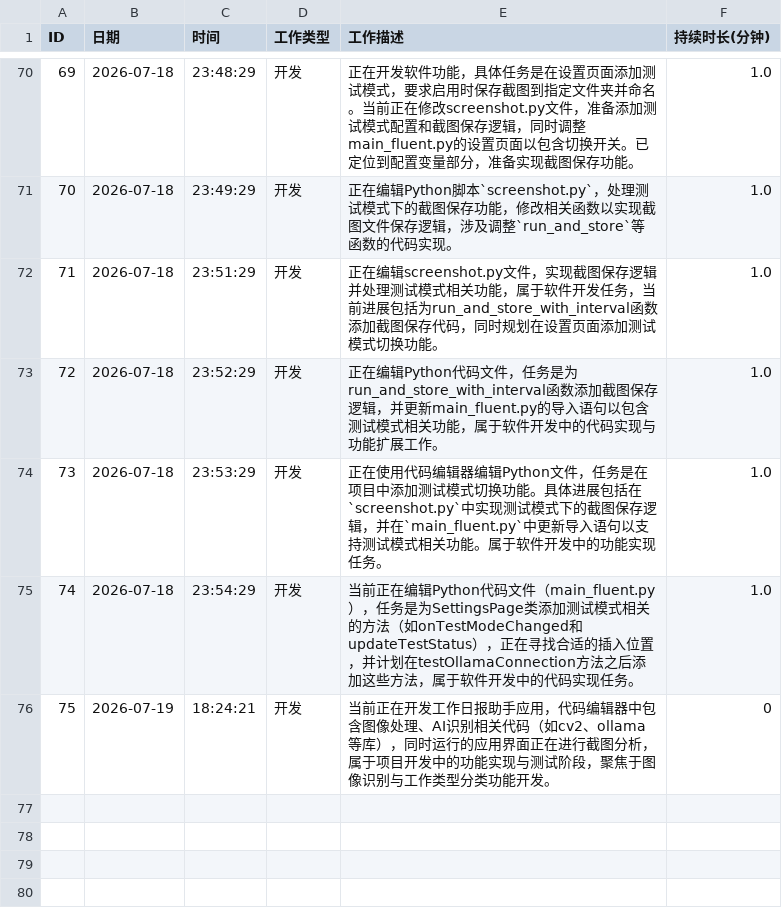
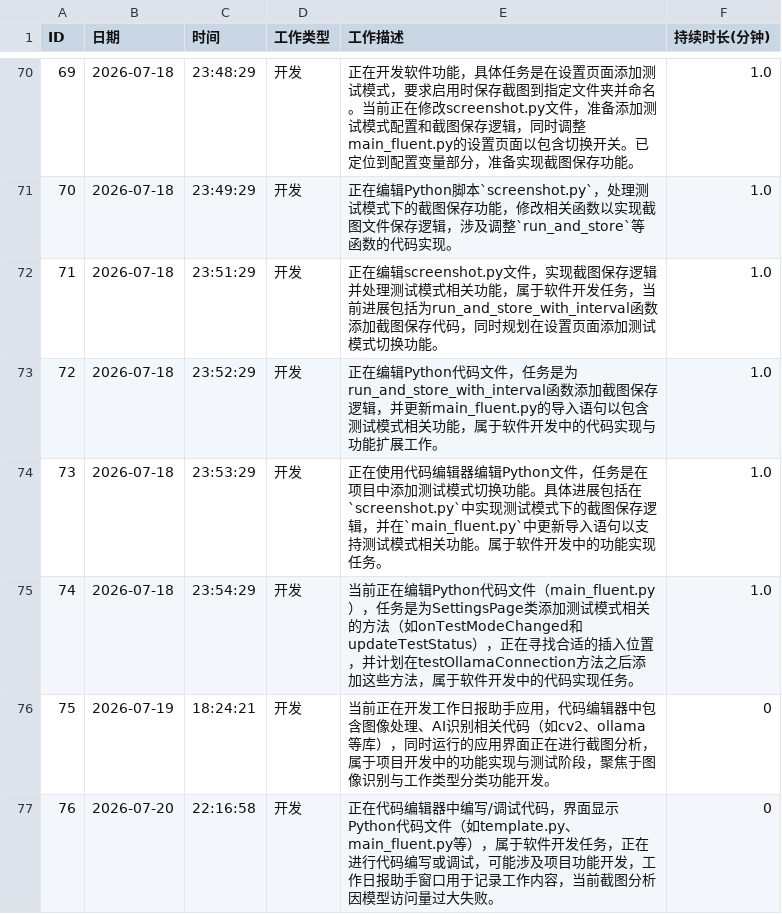
Before and after one commit to DGLZR/AI-daliy-check, a CSV file: data/records.csv, drawn as a sheet; only a part is shown, gaps mark what is left out.

```diff
--- a/data/records.csv
+++ b/data/records.csv
@@ -76 +76,2 @@
 75,2026-07-19,18:24:21,开发,当前正在开发工作日报助手应用，代码编辑器中包含图像处理、AI识别相关代码（如cv2、ollama等库），同时运行的应用界面正在进行截图分析，属于项目开发中的功能实现与测试阶段，聚焦于图像识别与工作类型分类功能开发。,0
+76,2026-07-20,22:16:58,开发,正在代码编辑器中编写/调试代码，界面显示Python代码文件（如template.py、main_fluent.py等），属于软件开发任务，正在进行代码编写或调试，可能涉及项目功能开发，工作日报助手窗口用于记录工作内容，当前截图分析因模型访问量过大失败。,0
```
Also changed, not shown: data/daily_summary.csv, 1 other file.
